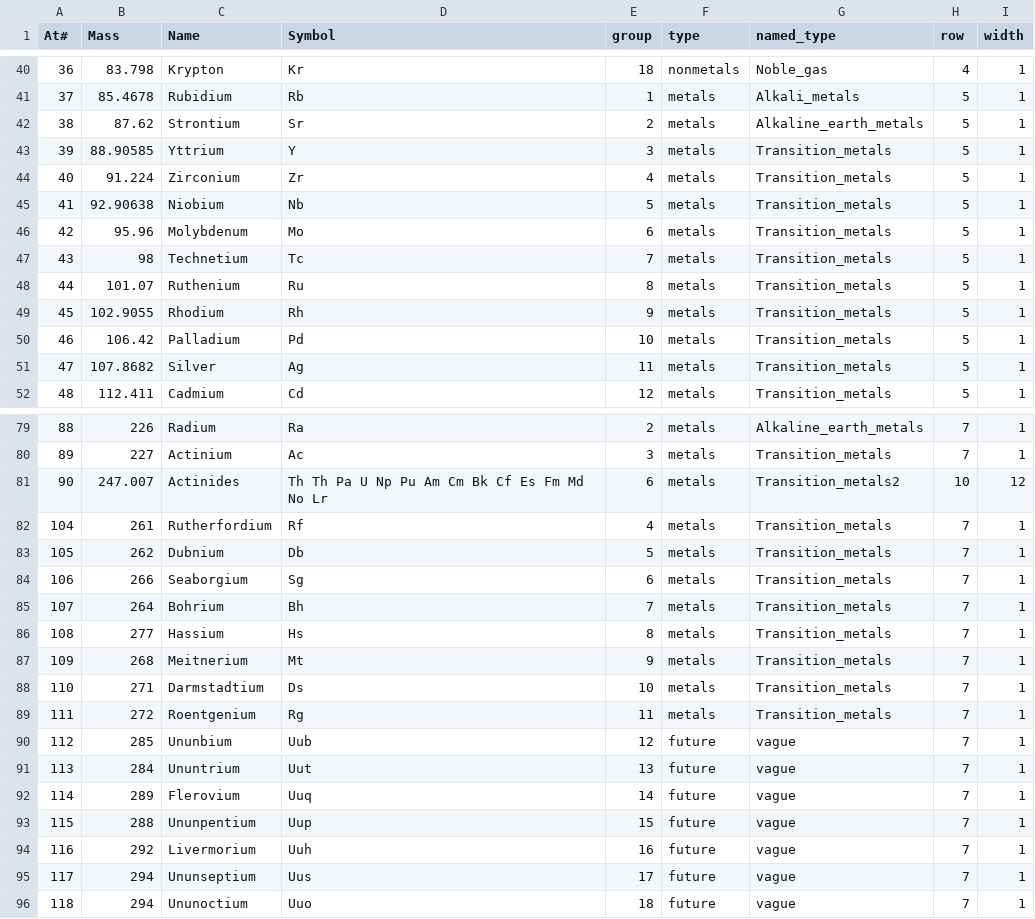
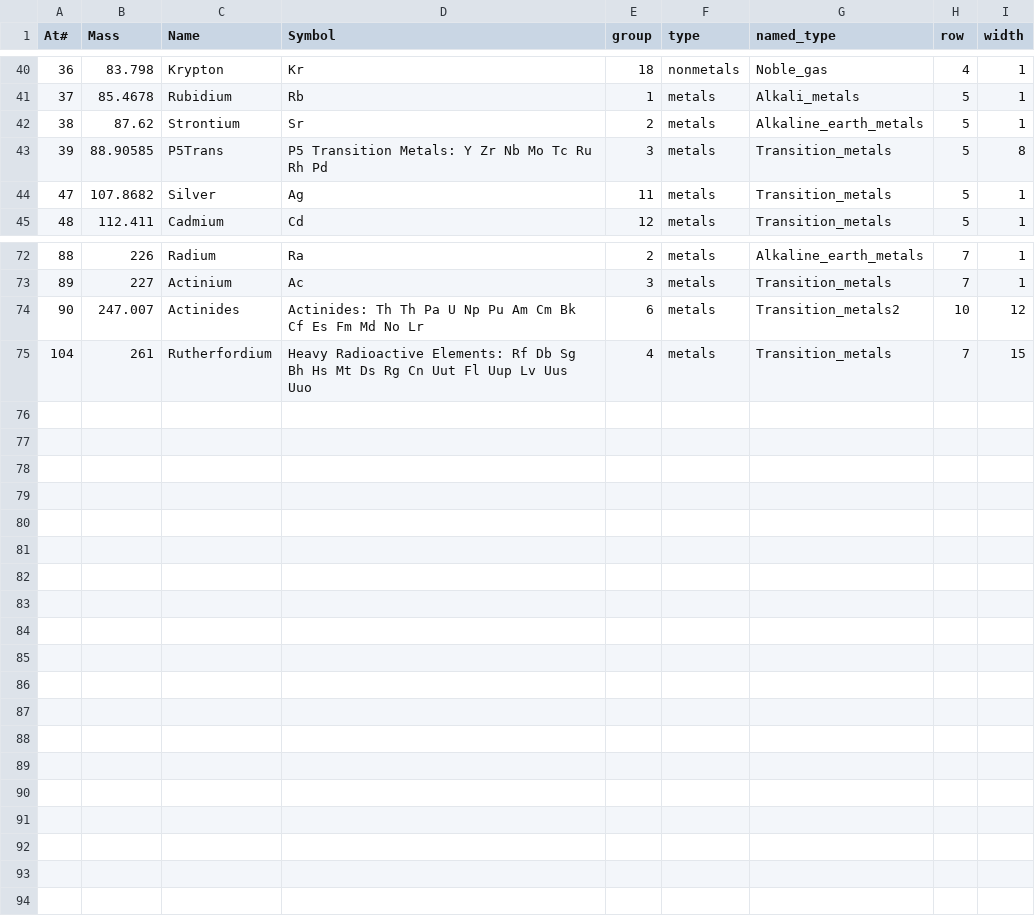
Before and after one commit to gtengland/gtengland.github.io, a CSV file: periodicTable.csv, drawn as a sheet; only a part is shown, gaps mark what is left out; the diff covers the shown part only.

Commit message:
Update periodicTable.csv

```diff
--- a/periodicTable.csv
+++ b/periodicTable.csv
@@ -42,10 +42,3 @@ At#,Mass,Name,Symbol,group,type,named_type,row,width
 38,87.62,Strontium,Sr,2,metals,Alkaline_earth_metals,5,1
-39,88.90585,Yttrium,Y,3,metals,Transition_metals,5,1
-40,91.224,Zirconium,Zr,4,metals,Transition_metals,5,1
-41,92.90638,Niobium,Nb,5,metals,Transition_metals,5,1
-42,95.96,Molybdenum,Mo,6,metals,Transition_metals,5,1
-43,98,Technetium,Tc,7,metals,Transition_metals,5,1
-44,101.07,Ruthenium,Ru,8,metals,Transition_metals,5,1
-45,102.9055,Rhodium,Rh,9,metals,Transition_metals,5,1
-46,106.42,Palladium,Pd,10,metals,Transition_metals,5,1
+39,88.90585,P5Trans,P5 Transition Metals: Y Zr Nb Mo Tc Ru Rh Pd,3,metals,Transition_metals,5,8
 47,107.8682,Silver,Ag,11,metals,Transition_metals,5,1
@@ -80,17 +73,3 @@ At#,Mass,Name,Symbol,group,type,named_type,row,width
 89,227,Actinium,Ac,3,metals,Transition_metals,7,1
-90,247.007,Actinides,Th Th Pa U  Np Pu Am Cm Bk Cf Es Fm Md No Lr,6,metals,Transition_metals2,10,12
-104,261,Rutherfordium,Rf,4,metals,Transition_metals,7,1
-105,262,Dubnium,Db,5,metals,Transition_metals,7,1
-106,266,Seaborgium,Sg,6,metals,Transition_metals,7,1
-107,264,Bohrium,Bh,7,metals,Transition_metals,7,1
-108,277,Hassium,Hs,8,metals,Transition_metals,7,1
-109,268,Meitnerium,Mt,9,metals,Transition_metals,7,1
-110,271,Darmstadtium,Ds,10,metals,Transition_metals,7,1
-111,272,Roentgenium,Rg,11,metals,Transition_metals,7,1
-112,285,Ununbium,Uub,12,future,vague,7,1
-113,284,Ununtrium,Uut,13,future,vague,7,1
-114,289,Flerovium,Uuq,14,future,vague,7,1
-115,288,Ununpentium,Uup,15,future,vague,7,1
-116,292,Livermorium,Uuh,16,future,vague,7,1
-117,294,Ununseptium,Uus,17,future,vague,7,1
-118,294,Ununoctium,Uuo,18,future,vague,7,1
+90,247.007,Actinides,Actinides: Th Th Pa U  Np Pu Am Cm Bk Cf Es Fm Md No Lr,6,metals,Transition_metals2,10,12
+104,261,Rutherfordium,Heavy Radioactive Elements: Rf Db Sg Bh Hs Mt Ds Rg Cn Uut Fl Uup Lv Uus Uuo,4,metals,Transition_metals,7,15
```
Also changed, not shown: 1 edited cell elsewhere in this file.
